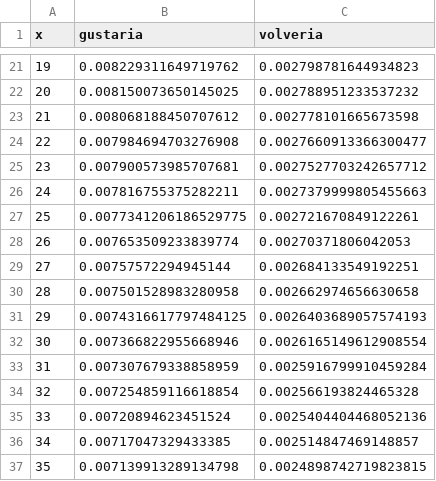
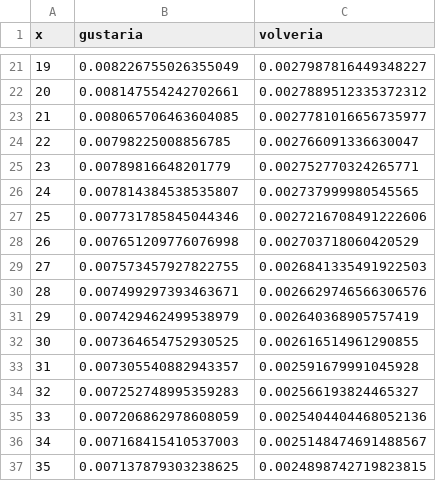
Before and after one commit to juancuiule/profano-flat, a CSV file: curva-hijes.csv, drawn as a sheet; only a part is shown, gaps mark what is left out; the diff covers the shown part only.

```diff
--- a/curva-hijes.csv
+++ b/curva-hijes.csv
@@ -21,17 +21,17 @@ x,gustaria,volveria
-19,0.008229311649719762,0.002798781644934823
-20,0.008150073650145025,0.002788951233537232
-21,0.008068188450707612,0.002778101665673598
-22,0.007984694703276908,0.0027660913366300477
-23,0.007900573985707681,0.0027527703242657712
-24,0.007816755375282211,0.0027379999805455663
-25,0.0077341206186529775,0.002721670849122261
-26,0.007653509233839774,0.00270371806042053
-27,0.00757572294945144,0.002684133549192251
-28,0.007501528983280958,0.002662974656630658
-29,0.0074316617797484125,0.0026403689057574193
-30,0.007366822955668946,0.0026165149612908554
-31,0.007307679338858959,0.0025916799910459284
-32,0.007254859116618854,0.002566193824465328
-33,0.00720894623451524,0.0025404404468052136
-34,0.00717047329433385,0.002514847469148857
-35,0.007139913289134798,0.0024898742719823815
+19,0.008226755026355049,0.0027987816449348227
+20,0.008147554242702661,0.0027889512335372312
+21,0.008065706463604085,0.0027781016656735977
+22,0.00798225008856785,0.002766091336630047
+23,0.00789816648201779,0.002752770324265771
+24,0.007814384538535807,0.002737999980545565
+25,0.007731785845044346,0.0027216708491222606
+26,0.007651209776076998,0.002703718060420529
+27,0.007573457927822755,0.0026841335491922503
+28,0.007499297393463671,0.0026629746566306576
+29,0.007429462499538979,0.002640368905757419
+30,0.007364654752930525,0.002616514961290855
+31,0.007305540882943357,0.002591679991045928
+32,0.007252748995359283,0.002566193824465327
+33,0.007206862978608059,0.0025404404468052136
+34,0.007168415410537003,0.0025148474691488567
+35,0.007137879303238625,0.0024898742719823815
```
Also changed, not shown: 123 edited cells elsewhere in this file, curva-genero.csv, profano.csv, 7 other files.
